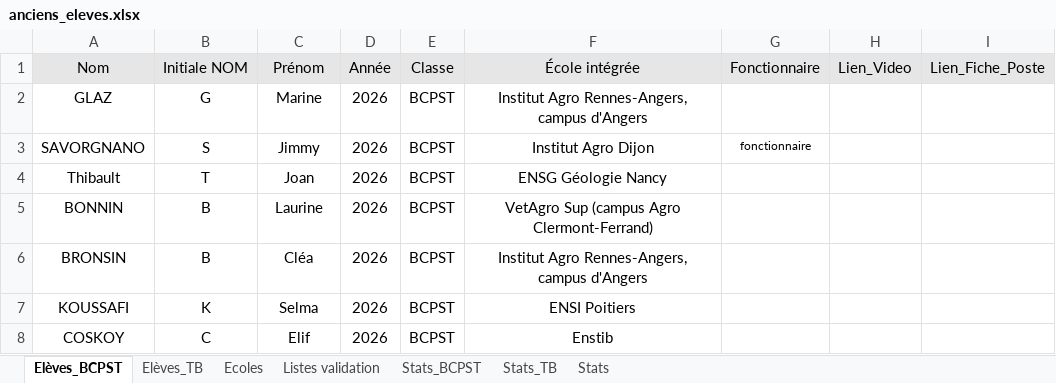
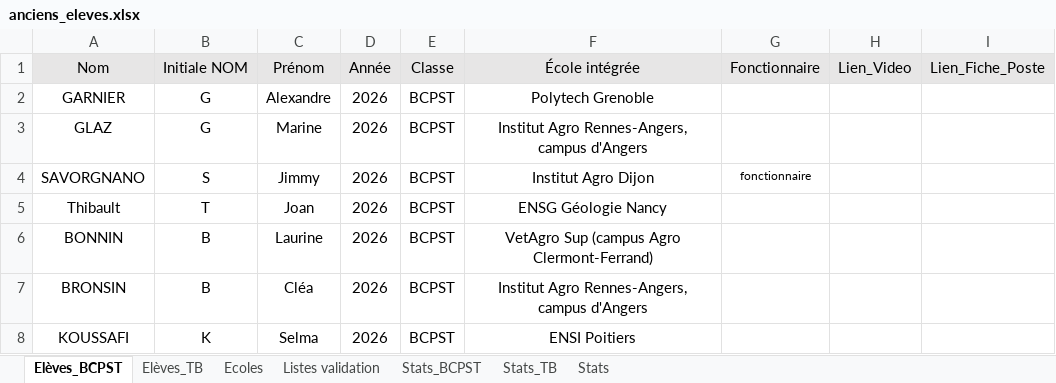
Before and after one commit to eekez/chesnoy-orientation, an Excel workbook: anciens_eleves.xlsx, sheet Elèves_BCPST, drawn as a sheet; only a part is shown; the shorter side is filled out with more unchanged rows; values as stored, in another font and other column widths than the file's, no borders; the diff names each change by its address in the sheet, - before the commit and + after, or states it on an @@ line.

```diff
--- a/anciens_eleves.xlsx (sheet Elèves_BCPST)
+++ b/anciens_eleves.xlsx (sheet Elèves_BCPST)
+row 2: GARNIER | G | Alexandre | 2026 | BCPST | Polytech Grenoble
```
Also changed, not shown: sheet Ecoles, 1 other file.
